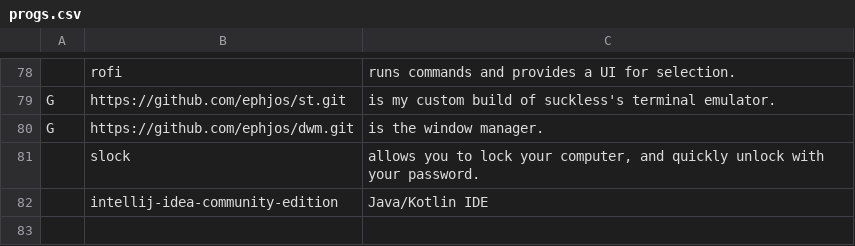
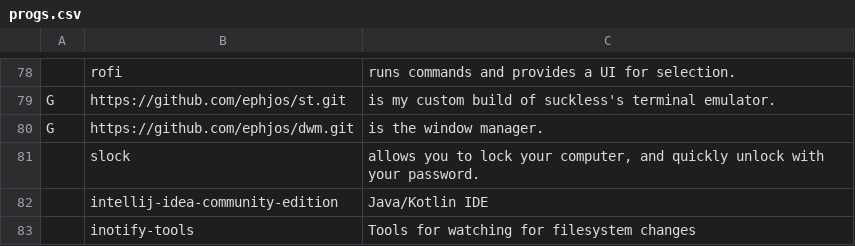
Before and after one commit to ephjos/LARBS, a CSV file: progs.csv, drawn as a sheet; only a part is shown, gaps mark what is left out; the diff names each change by its address in the sheet, - before the commit and + after, or states it on an @@ line.

```diff
--- a/progs.csv
+++ b/progs.csv
+row 83:  | inotify-tools | Tools for watching for filesystem changes
```
